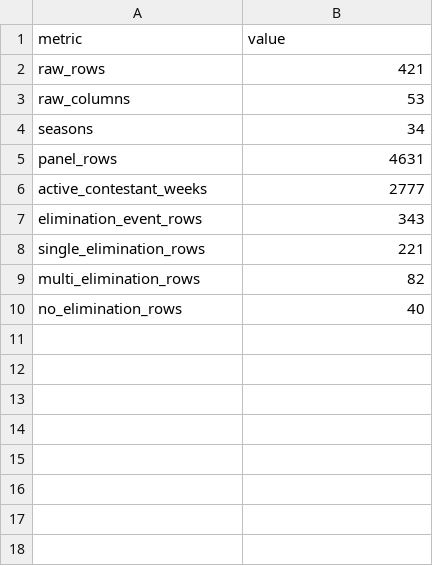
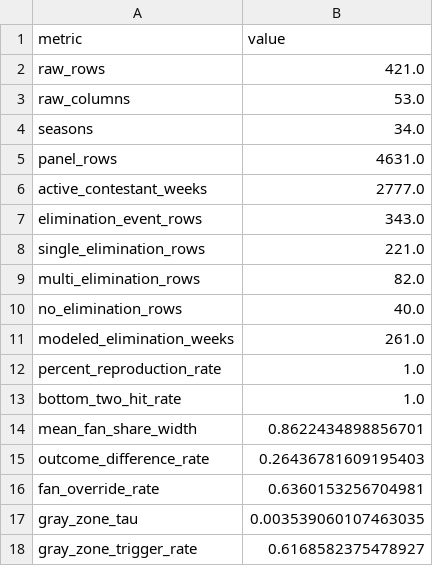
Before and after one commit to echo5177/Simulation_2026MCM-ICM_ProbC, a CSV file: reports/key_results.csv, drawn as a sheet.

```diff
--- a/reports/key_results.csv
+++ b/reports/key_results.csv
@@ -1,10 +1,18 @@
 metric,value
-raw_rows,421
-raw_columns,53
-seasons,34
-panel_rows,4631
-active_contestant_weeks,2777
-elimination_event_rows,343
-single_elimination_rows,221
-multi_elimination_rows,82
-no_elimination_rows,40
+raw_rows,421.0
+raw_columns,53.0
+seasons,34.0
+panel_rows,4631.0
+active_contestant_weeks,2777.0
+elimination_event_rows,343.0
+single_elimination_rows,221.0
+multi_elimination_rows,82.0
+no_elimination_rows,40.0
+modeled_elimination_weeks,261.0
+percent_reproduction_rate,1.0
+bottom_two_hit_rate,1.0
+mean_fan_share_width,0.8622434898856701
+outcome_difference_rate,0.26436781609195403
+fan_override_rate,0.6360153256704981
+gray_zone_tau,0.003539060107463035
+gray_zone_trigger_rate,0.6168582375478927
```
Also changed, not shown: reports/figure_manifest.csv, 25 other files.
